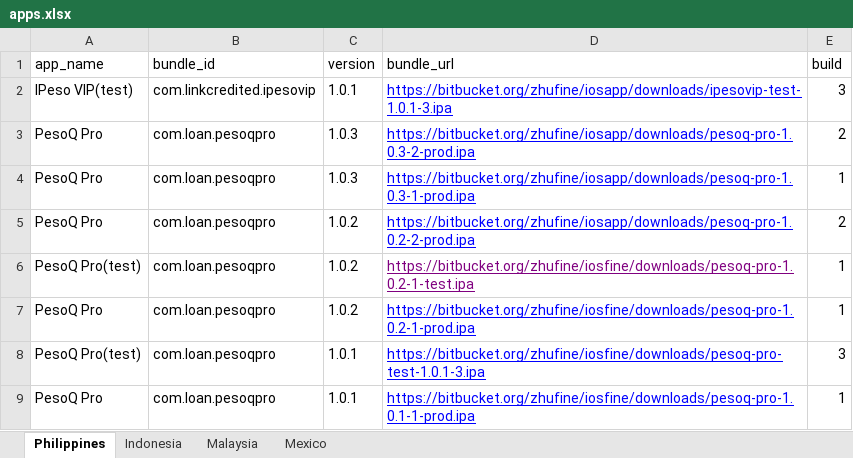
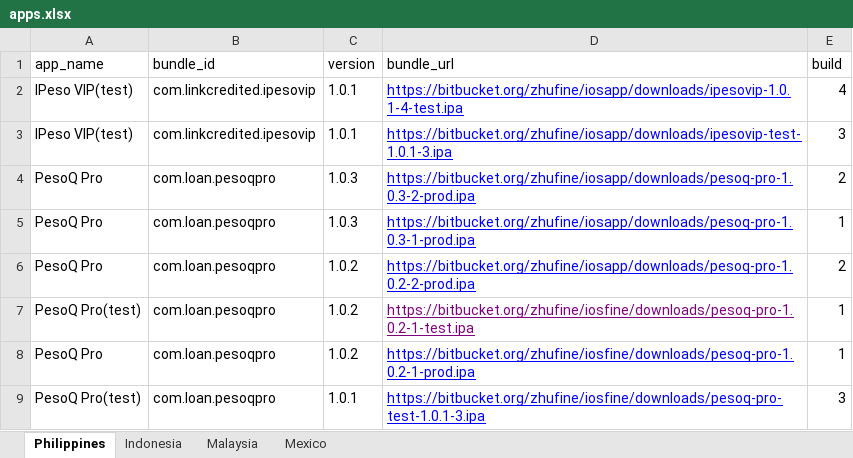
Before and after one commit to cop-dev/ios-apps, an Excel workbook: apps.xlsx, sheet Philippines, drawn as a sheet; only a part is shown; the shorter side is filled out with more unchanged rows; values as stored, in another font and other column widths than the file's, no borders; the diff names each change by its address in the sheet, - before the commit and + after, or states it on an @@ line.

Commit message:
add ip vip

```diff
--- a/apps.xlsx (sheet Philippines)
+++ b/apps.xlsx (sheet Philippines)
+row 2: IPeso VIP(test) | com.linkcredited.ipesovip | 1.0.1 | https://bitbucket.org/zhufine/iosapp/downloads/ipesovip-1.0.1-4-test.ipa | 4
```
